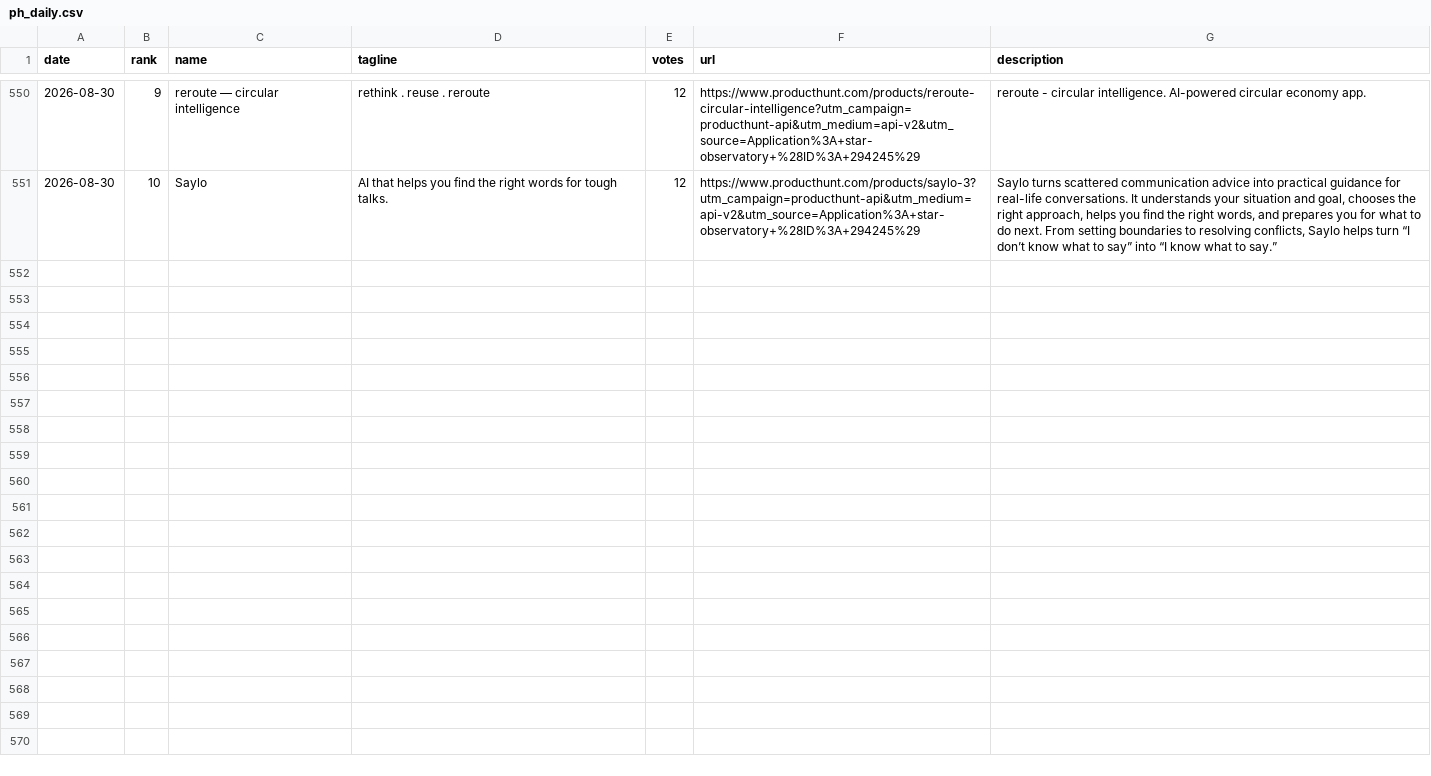
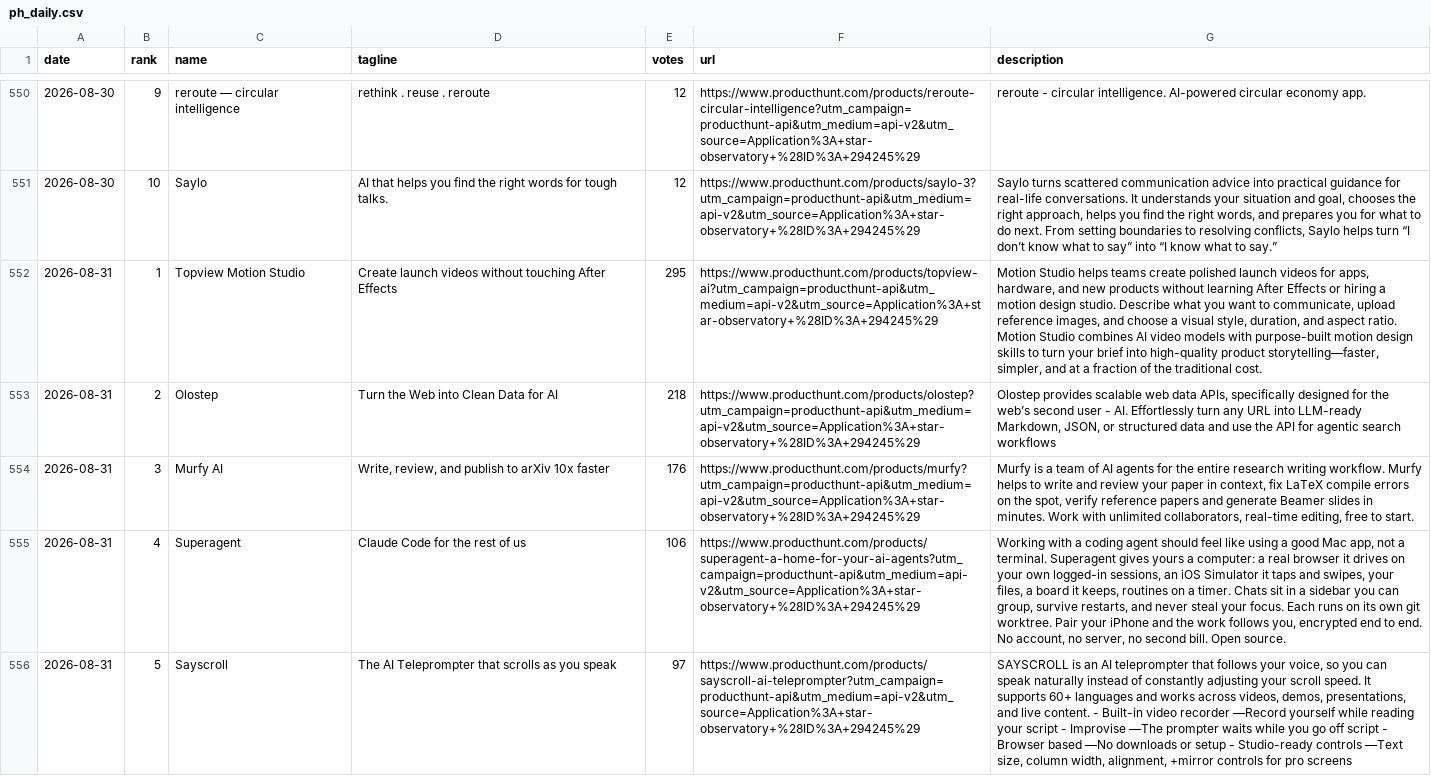
Before and after one commit to FunnymeowwooV0/star-observatory, a CSV file: data/ph_daily.csv, drawn as a sheet; only a part is shown, gaps mark what is left out; the diff covers the shown part only; the diff names each change by its address in the sheet, - before the commit and + after, or states it on an @@ line.

```diff
--- a/data/ph_daily.csv
+++ b/data/ph_daily.csv
+row 552: 2026-08-31 | 1 | Topview Motion Studio | Create launch videos without touching After Effects | 295 | https://www.producthunt.com/products/topview-ai?utm_campaign=producthunt-api&utm_medium=api-v2&utm_source=Application%3A+star-observatory+%28ID%3A+294245%29 | Motion Studio helps teams create polished launch videos for apps, hardware, and new products without learning After Effects or hiring a motion design studio. Describe what you want to communicate, upload reference images, and choose a visual style, duration, and aspect ratio. Motion Studio combines AI video models with purpose-built motion design skills to turn your brief into high-quality product storytelling—faster, simpler, and at a fraction of the traditional cost.
+row 553: 2026-08-31 | 2 | Olostep | Turn the Web into Clean Data for AI | 218 | https://www.producthunt.com/products/olostep?utm_campaign=producthunt-api&utm_medium=api-v2&utm_source=Application%3A+star-observatory+%28ID%3A+294245%29 | Olostep provides scalable web data APIs, specifically designed for the web’s second user - AI. Effortlessly turn any URL into LLM-ready Markdown, JSON, or structured data and use the API for agentic search workflows
+row 554: 2026-08-31 | 3 | Murfy AI | Write, review, and publish to arXiv 10x faster | 176 | https://www.producthunt.com/products/murfy?utm_campaign=producthunt-api&utm_medium=api-v2&utm_source=Application%3A+star-observatory+%28ID%3A+294245%29 | Murfy is a team of AI agents for the entire research writing workflow. Murfy helps to write and review your paper in context, fix LaTeX compile errors on the spot, verify reference papers and generate Beamer slides in minutes. Work with unlimited collaborators, real-time editing, free to start.
+row 555: 2026-08-31 | 4 | Superagent | Claude Code for the rest of us | 106 | https://www.producthunt.com/products/superagent-a-home-for-your-ai-agents?utm_campaign=producthunt-api&utm_medium=api-v2&utm_source=Application%3A+star-observatory+%28ID%3A+294245%29 | Working with a coding agent should feel like using a good Mac app, not a terminal. Superagent gives yours a computer: a real browser it drives on your own logged-in sessions, an iOS Simulator it taps and swipes, your files, a board it keeps, routines on a timer. Chats sit in a sidebar you can group, survive restarts, and never steal your focus. Each runs on its own git worktree. Pair your iPhone and the work follows you, encrypted end to end. No account, no server, no second bill. Open source.
+row 556: 2026-08-31 | 5 | Sayscroll | The AI Teleprompter that scrolls as you speak | 97 | https://www.producthunt.com/products/sayscroll-ai-teleprompter?utm_campaign=producthunt-api&utm_medium=api-v2&utm_source=Application%3A+star-observatory+%28ID%3A+294245%29 | SAYSCROLL is an AI teleprompter that follows your voice, so you can speak naturally instead of constantly adjusting your scroll speed. It supports 60+ languages and works across videos, demos, presentations, and live content. - Built-in video recorder —Record yourself while reading your script - Improvise —The prompter waits while you go off script - Browser based —No downloads or setup - Studio-ready controls —Text size, column width, alignment, +mirror controls for pro screens
```
Also changed, not shown: 5 added rows elsewhere in this file, data/github_daily.csv, data/hf_trending.csv, 7 other files.
